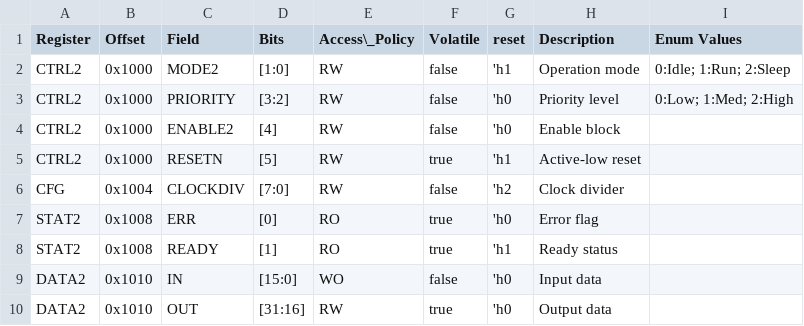
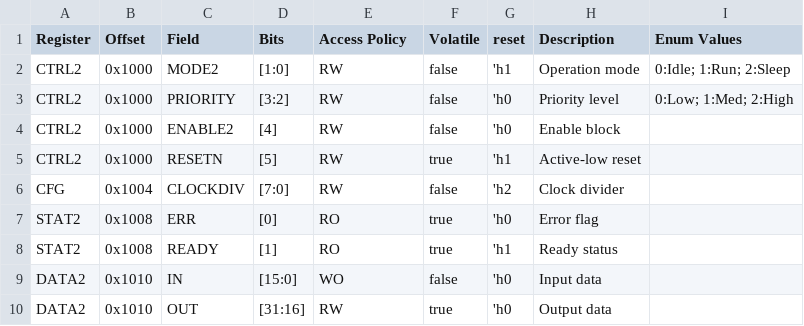
Before and after one commit to CCTQ-CIMATEC/config-register-manager, a CSV file: build/RegisterMap_IP-B.csv, drawn as a sheet.

```diff
--- a/build/RegisterMap_IP-B.csv
+++ b/build/RegisterMap_IP-B.csv
@@ -1,2 +1,2 @@
-Register,Offset,Field,Bits,Access\_Policy,Volatile,reset,Description,Enum Values
+Register,Offset,Field,Bits,Access Policy,Volatile,reset,Description,Enum Values
 CTRL2,0x1000,MODE2,[1:0],RW,false,'h1,Operation mode,0:Idle; 1:Run; 2:Sleep
```
Also changed, not shown: build/RegisterMap_IP-A.csv, 3 other files.
